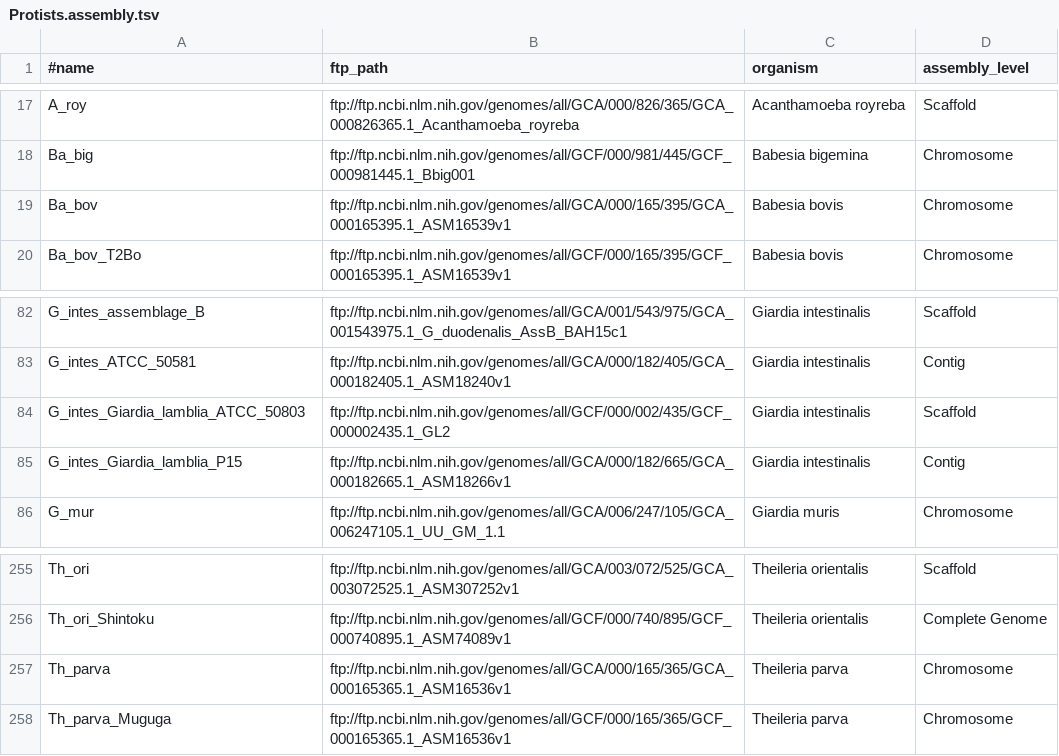
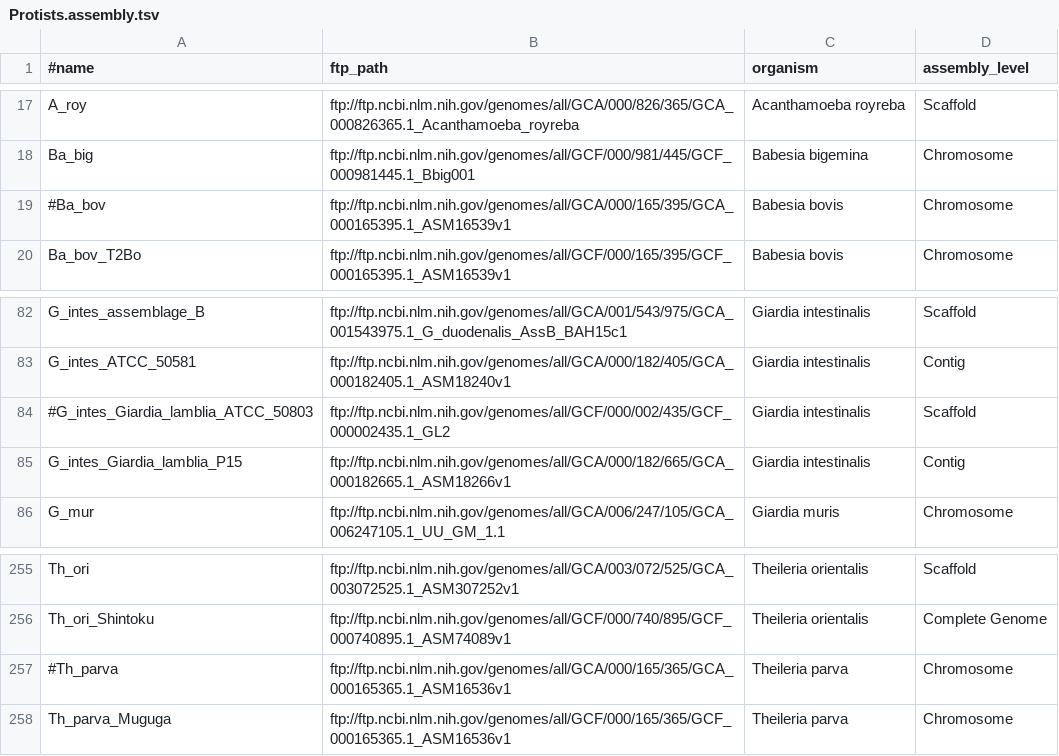
Before and after one commit to wang-q/withncbi, a TSV file: pop/Protists.assembly.tsv, drawn as a sheet; only a part is shown, gaps mark what is left out.

```diff
--- a/pop/Protists.assembly.tsv
+++ b/pop/Protists.assembly.tsv
@@ -18,3 +18,3 @@ A_roy	ftp://ftp.ncbi.nlm.nih.gov/genomes/all/GCA/000/826/365/GCA_000826365.1_Aca
 Ba_big	ftp://ftp.ncbi.nlm.nih.gov/genomes/all/GCF/000/981/445/GCF_000981445.1_Bbig001	Babesia bigemina	Chromosome
-Ba_bov	ftp://ftp.ncbi.nlm.nih.gov/genomes/all/GCA/000/165/395/GCA_000165395.1_ASM16539v1	Babesia bovis	Chromosome
+#Ba_bov	ftp://ftp.ncbi.nlm.nih.gov/genomes/all/GCA/000/165/395/GCA_000165395.1_ASM16539v1	Babesia bovis	Chromosome
 Ba_bov_T2Bo	ftp://ftp.ncbi.nlm.nih.gov/genomes/all/GCF/000/165/395/GCF_000165395.1_ASM16539v1	Babesia bovis	Chromosome
@@ -83,3 +83,3 @@ G_intes_assemblage_B	ftp://ftp.ncbi.nlm.nih.gov/genomes/all/GCA/001/543/975/GCA_
 G_intes_ATCC_50581	ftp://ftp.ncbi.nlm.nih.gov/genomes/all/GCA/000/182/405/GCA_000182405.1_ASM18240v1	Giardia intestinalis	Contig
-G_intes_Giardia_lamblia_ATCC_50803	ftp://ftp.ncbi.nlm.nih.gov/genomes/all/GCF/000/002/435/GCF_000002435.1_GL2	Giardia intestinalis	Scaffold
+#G_intes_Giardia_lamblia_ATCC_50803	ftp://ftp.ncbi.nlm.nih.gov/genomes/all/GCF/000/002/435/GCF_000002435.1_GL2	Giardia intestinalis	Scaffold
 G_intes_Giardia_lamblia_P15	ftp://ftp.ncbi.nlm.nih.gov/genomes/all/GCA/000/182/665/GCA_000182665.1_ASM18266v1	Giardia intestinalis	Contig
@@ -256,3 +256,3 @@ Th_ori	ftp://ftp.ncbi.nlm.nih.gov/genomes/all/GCA/003/072/525/GCA_003072525.1_AS
 Th_ori_Shintoku	ftp://ftp.ncbi.nlm.nih.gov/genomes/all/GCF/000/740/895/GCF_000740895.1_ASM74089v1	Theileria orientalis	Complete Genome
-Th_parva	ftp://ftp.ncbi.nlm.nih.gov/genomes/all/GCA/000/165/365/GCA_000165365.1_ASM16536v1	Theileria parva	Chromosome
+#Th_parva	ftp://ftp.ncbi.nlm.nih.gov/genomes/all/GCA/000/165/365/GCA_000165365.1_ASM16536v1	Theileria parva	Chromosome
 Th_parva_Muguga	ftp://ftp.ncbi.nlm.nih.gov/genomes/all/GCF/000/165/365/GCF_000165365.1_ASM16536v1	Theileria parva	Chromosome
```
Also changed, not shown: 2 other files.
